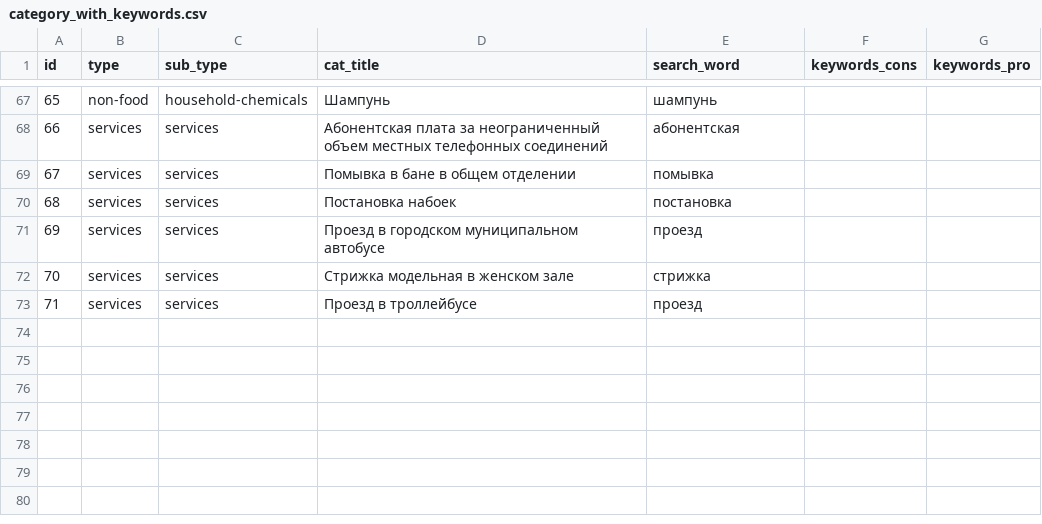
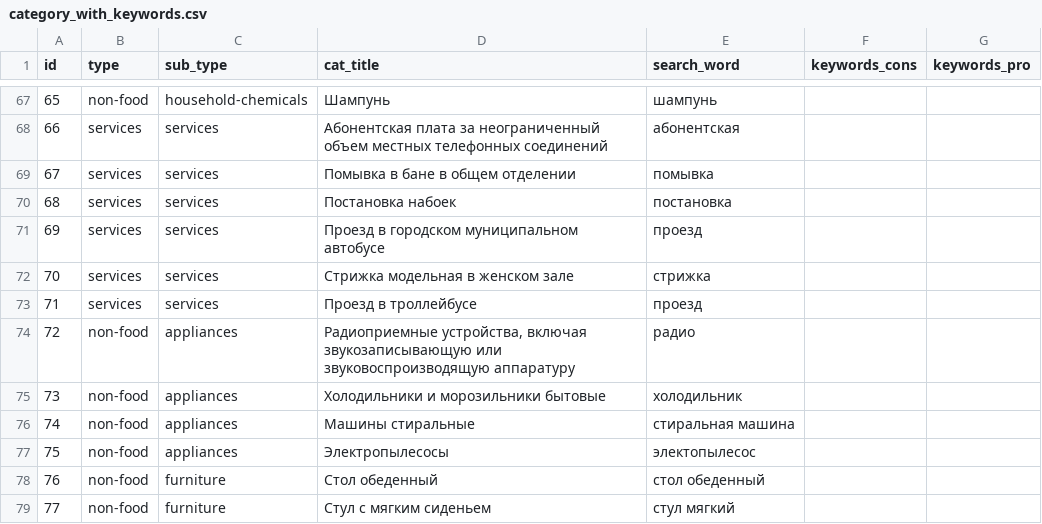
Before and after one commit to yelex/ane_django, a CSV file: parser_app/logic/description/category_with_keywords.csv, drawn as a sheet; only a part is shown, gaps mark what is left out.

```diff
--- a/parser_app/logic/description/category_with_keywords.csv
+++ b/parser_app/logic/description/category_with_keywords.csv
@@ -73 +73,7 @@ id,type,sub_type,cat_title,search_word,keywords_cons,keywords_pro
 71,services,services,Проезд в троллейбусе,проезд,,
+72,non-food,appliances,"Радиоприемные устройства, включая звукозаписывающую или звуковоспроизводящую аппаратуру",радио
+73,non-food,appliances,Холодильники и морозильники бытовые,холодильник,
+74,non-food,appliances,Машины стиральные,стиральная машина,
+75,non-food,appliances,Электропылесосы,электопылесос,
+76,non-food,furniture,Стол обеденный,стол обеденный,
+77,non-food,furniture,Стул с мягким сиденьем,стул мягкий,
```
Also changed, not shown: parser_app/logic/auto_detected_urls/perekrestok_spb.csv, 16 other files.
